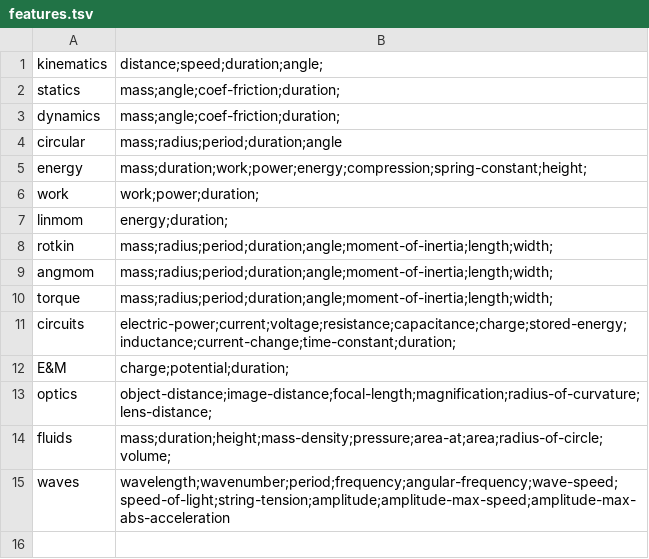
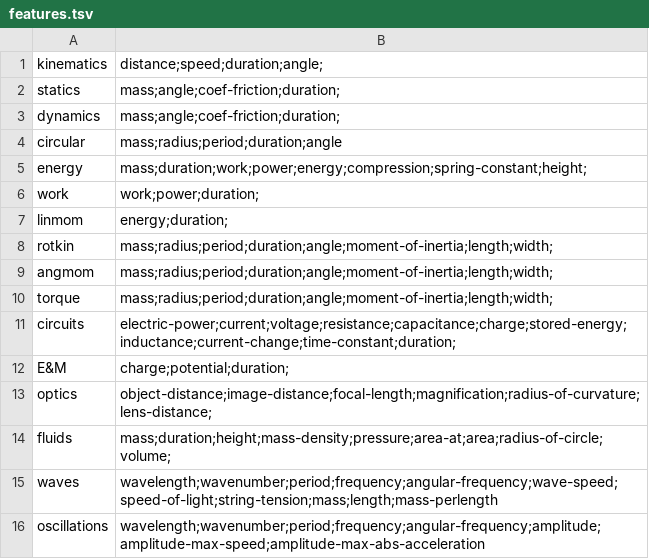
Before and after one commit to bvds/andes, a TSV file: KB/features.tsv, drawn as a sheet.

```diff
--- a/KB/features.tsv
+++ b/KB/features.tsv
@@ -14,2 +14,3 @@ optics	object-distance;image-distance;focal-length;magnification;radius-of-curva
 fluids	mass;duration;height;mass-density;pressure;area-at;area;radius-of-circle;volume;
-waves	wavelength;wavenumber;period;frequency;angular-frequency;wave-speed;speed-of-light;string-tension;amplitude;amplitude-max-speed;amplitude-max-abs-acceleration
+waves	wavelength;wavenumber;period;frequency;angular-frequency;wave-speed;speed-of-light;string-tension;mass;length;mass-perlength
+oscillations	wavelength;wavenumber;period;frequency;angular-frequency;amplitude;amplitude-max-speed;amplitude-max-abs-acceleration
```
Also changed, not shown: KB/principles.tsv, KB/scalars.tsv.
